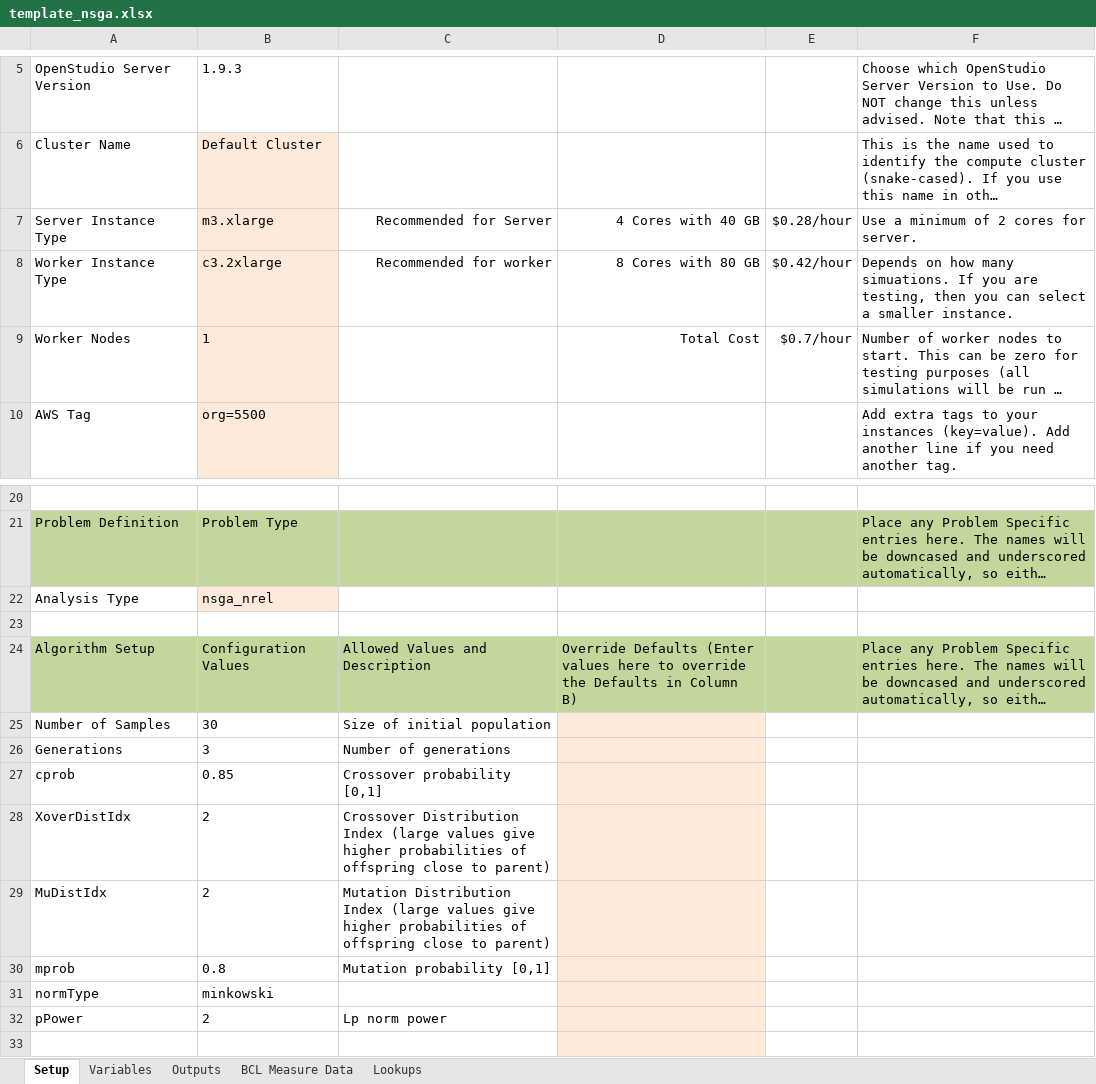
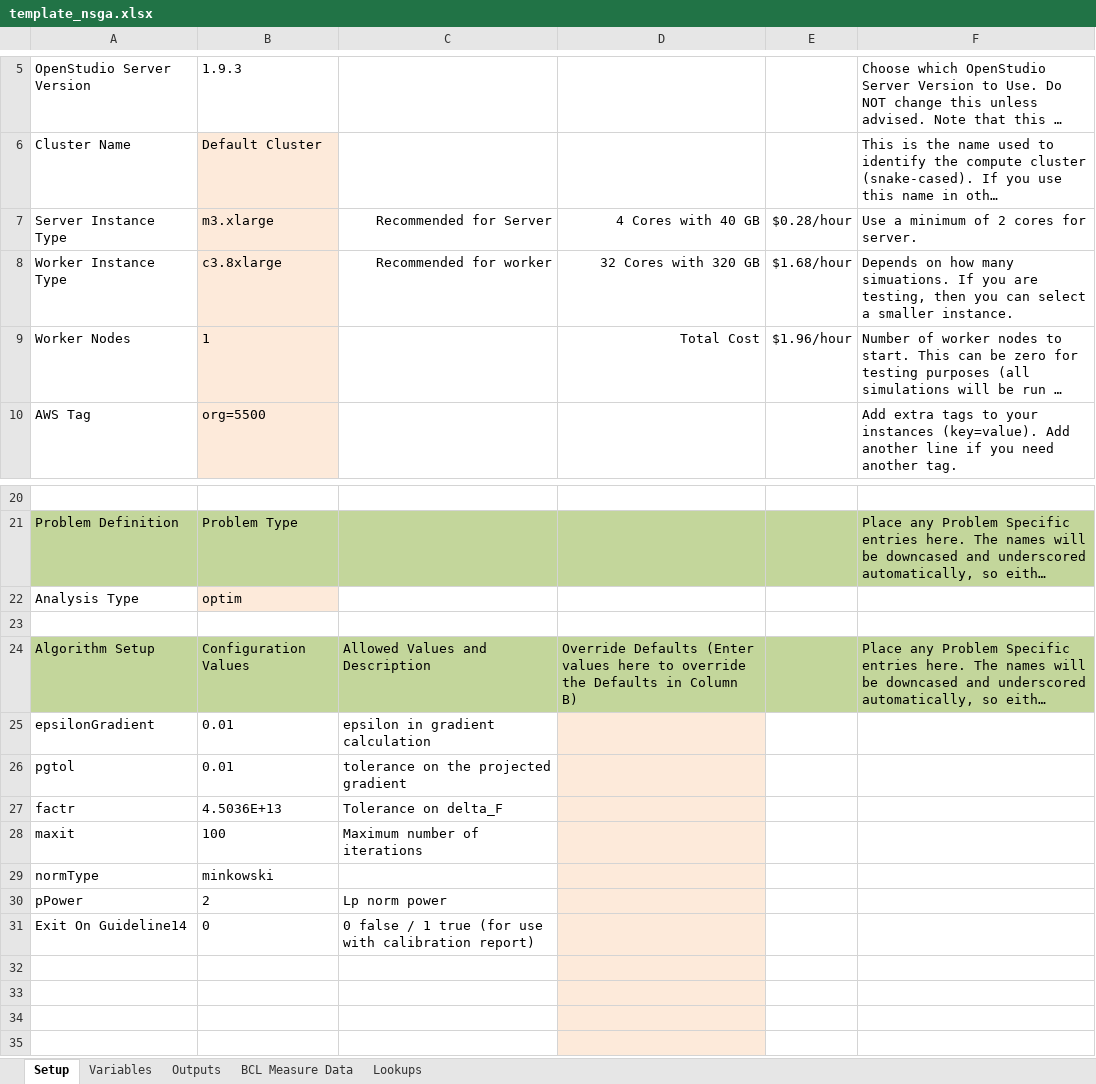
Before and after one commit to NREL/OpenStudio-analysis-spreadsheet, an Excel workbook: projects/template_nsga.xlsx, sheet Setup, drawn as a sheet; only a part is shown, gaps mark what is left out; the shorter side is filled out with more unchanged rows; long unchanged cells end in …; values as stored, in another font and other column widths than the file's, no borders; removed rows and columns are numbered as before the commit, all else as after; the diff names each change by its address in the sheet, - before the commit and + after, or states it on an @@ line.

Commit message:
updated NSGA template for all the run methods (single_run, repeat_run) added exit on guideline 14 run option

```diff
--- a/projects/template_nsga.xlsx (sheet Setup)
+++ b/projects/template_nsga.xlsx (sheet Setup)
-B8: c3.2xlarge
+B8: c3.8xlarge
-D8: 8 Cores with 80 GB
+D8: 32 Cores with 320 GB
-E8: $0.42/hour
+E8: $1.68/hour
-E9: $0.7/hour
+E9: $1.96/hour
-B22: nsga_nrel
+B22: optim
-row 25: Number of Samples | 30 | Size of initial population
-row 26: Generations | 3 | Number of generations
-row 27: cprob | 0.85 | Crossover probability [0,1]
-row 28: XoverDistIdx | 2 | Crossover Distribution Index (large values give higher probabilities of offspring close to parent)
-row 29: MuDistIdx | 2 | Mutation Distribution Index (large values give higher probabilities of offspring close to parent)
-row 30: mprob | 0.8 | Mutation probability [0,1]
+row 25: epsilonGradient | 0.01 | epsilon in gradient calculation
+row 26: pgtol | 0.01 | tolerance on the projected gradient
+row 27: factr | 4.5036E+13 | Tolerance on delta_F
+row 28: maxit | 100 | Maximum number of iterations
+row 31: Exit On Guideline14 | 0 | 0 false / 1 true (for use with calibration report)
+row 32: (empty)
```
Also changed, not shown: sheet Lookups, formulas that keep their value.
